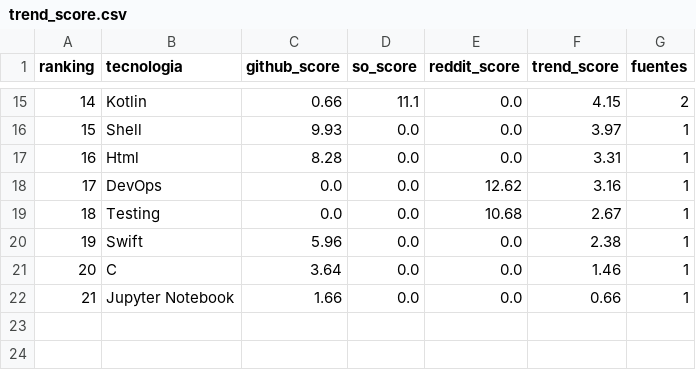
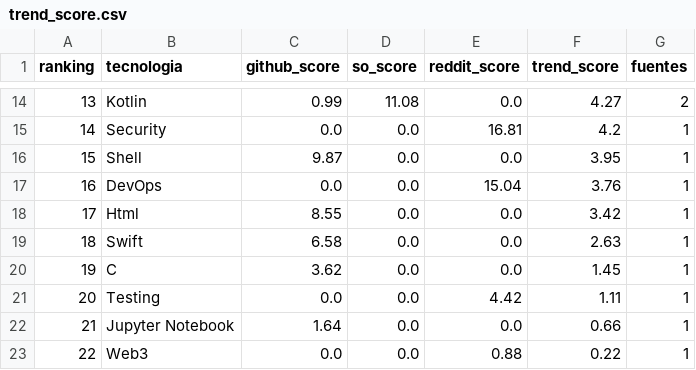
Before and after one commit to Sam-24-dev/Technology-trend-analysis-platform, a CSV file: datos/trend_score.csv, drawn as a sheet; only a part is shown, gaps mark what is left out; removed rows and columns are numbered as before the commit, all else as after; the diff covers the shown part only; the diff names each change by its address in the sheet, - before the commit and + after, or states it on an @@ line.

```diff
--- a/datos/trend_score.csv
+++ b/datos/trend_score.csv
@@ column A (ranking) renumbered between rows 11 and 20 @@
-C14 (github_score): 0.66
+C14 (github_score): 0.99
-D14 (so_score): 11.1
+D14 (so_score): 11.08
-F14 (trend_score): 4.15
+F14 (trend_score): 4.27
+row 15: 14 | Security | 0.0 | 0.0 | 16.81 | 4.2 | 1
-C16 (github_score): 9.93
+C16 (github_score): 9.87
-F16 (trend_score): 3.97
+F16 (trend_score): 3.95
-row 17: 16 | Html | 8.28 | 0.0 | 0.0 | 3.31 | 1
-E17 (reddit_score): 12.62
+E17 (reddit_score): 15.04
-F17 (trend_score): 3.16
+F17 (trend_score): 3.76
-row 19: 18 | Testing | 0.0 | 0.0 | 10.68 | 2.67 | 1
+row 18: 17 | Html | 8.55 | 0.0 | 0.0 | 3.42 | 1
-C19 (github_score): 5.96
+C19 (github_score): 6.58
-F19 (trend_score): 2.38
+F19 (trend_score): 2.63
-C20 (github_score): 3.64
+C20 (github_score): 3.62
-F20 (trend_score): 1.46
+F20 (trend_score): 1.45
+row 21: 20 | Testing | 0.0 | 0.0 | 4.42 | 1.11 | 1
-C22 (github_score): 1.66
+C22 (github_score): 1.64
+row 23: 22 | Web3 | 0.0 | 0.0 | 0.88 | 0.22 | 1
```
Also changed, not shown: 1 added row, 2 removed rows and 26 edited cells elsewhere in this file, datos/github_correlacion.csv, datos/github_repos_2025.csv, 33 other files.
